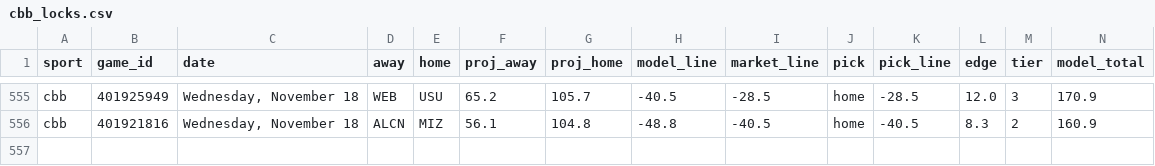
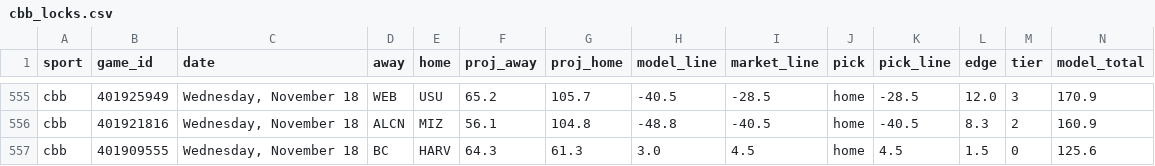
Before and after one commit to Seed808/theesness-data, a CSV file: model/ledger/cbb_locks.csv, drawn as a sheet; only a part is shown, gaps mark what is left out; rows hold the shown columns only; the diff names each change by its address in the sheet, - before the commit and + after, or states it on an @@ line.

```diff
--- a/model/ledger/cbb_locks.csv
+++ b/model/ledger/cbb_locks.csv
+row 557: cbb | 401909555 | Wednesday, November 18 | BC | HARV | 64.3 | 61.3 | 3.0 | 4.5 | home | 4.5 | 1.5 | 0 | 125.6
```
Also changed, not shown: model/ledger/cbb_locks_voids.csv, model/ledger/firstline_cbb.csv, 42 other files.
